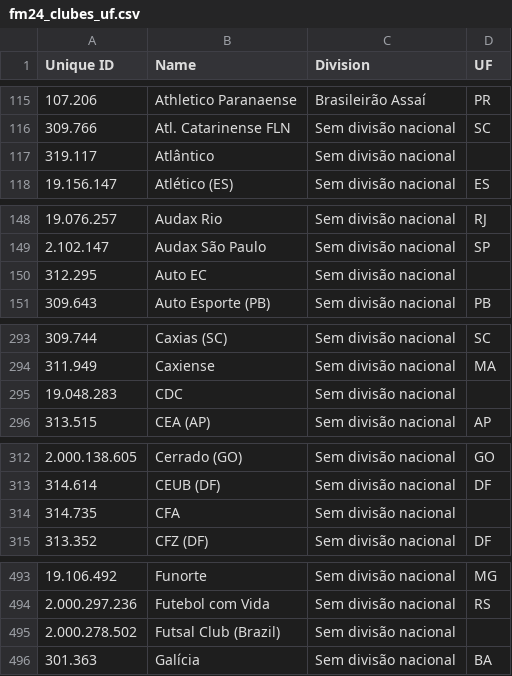
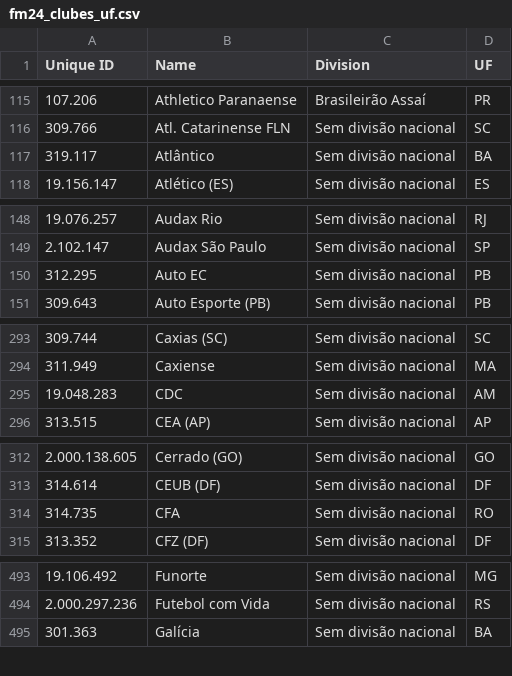
Before and after one commit to mazeta1910/THDFM-Web, a CSV file: data/clubes/fm24_clubes_uf.csv, drawn as a sheet; only a part is shown, gaps mark what is left out; the diff covers the shown part only.

```diff
--- a/data/clubes/fm24_clubes_uf.csv
+++ b/data/clubes/fm24_clubes_uf.csv
@@ -116,3 +116,3 @@
 309.766;Atl. Catarinense FLN;Sem divisão nacional;SC
-319.117;Atlântico;Sem divisão nacional;
+319.117;Atlântico;Sem divisão nacional;BA
 19.156.147;Atlético (ES);Sem divisão nacional;ES
@@ -149,3 +149,3 @@
 2.102.147;Audax São Paulo;Sem divisão nacional;SP
-312.295;Auto EC;Sem divisão nacional;
+312.295;Auto EC;Sem divisão nacional;PB
 309.643;Auto Esporte (PB);Sem divisão nacional;PB
@@ -294,3 +294,3 @@
 311.949;Caxiense;Sem divisão nacional;MA
-19.048.283;CDC;Sem divisão nacional;
+19.048.283;CDC;Sem divisão nacional;AM
 313.515;CEA (AP);Sem divisão nacional;AP
@@ -313,3 +313,3 @@
 314.614;CEUB (DF);Sem divisão nacional;DF
-314.735;CFA;Sem divisão nacional;
+314.735;CFA;Sem divisão nacional;RO
 313.352;CFZ (DF);Sem divisão nacional;DF
@@ -494,3 +494,2 @@
 2.000.297.236;Futebol com Vida;Sem divisão nacional;RS
-2.000.278.502;Futsal Club (Brazil);Sem divisão nacional;
 301.363;Galícia;Sem divisão nacional;BA
```
Also changed, not shown: 6 edited cells elsewhere in this file.
